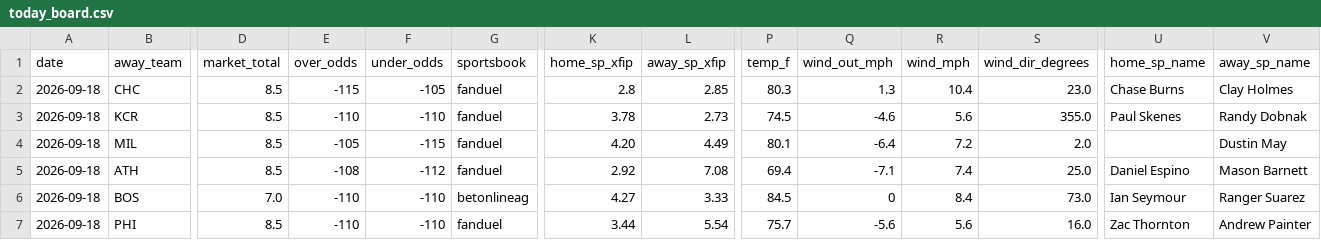
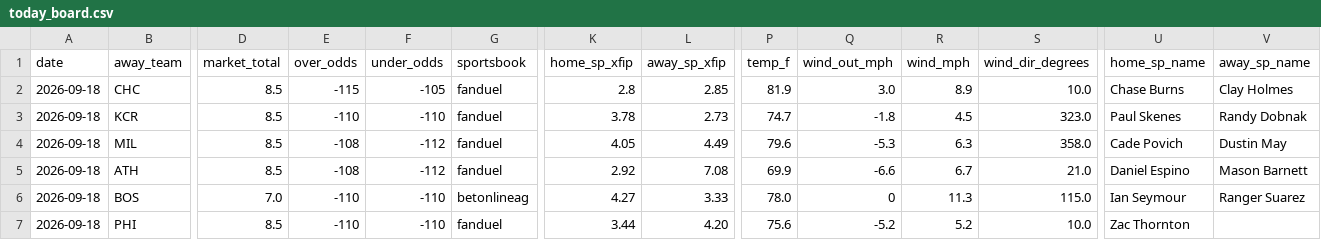
Before and after one commit to Jackstein0/atsrecipts-live-model, a CSV file: atsrecipts-upload-ready/data/processed/today_board.csv, drawn as a sheet; only a part is shown, gaps mark what is left out; the diff covers the shown part only; the diff names each change by its address in the sheet, - before the commit and + after, or states it on an @@ line.

```diff
--- a/atsrecipts-upload-ready/data/processed/today_board.csv
+++ b/atsrecipts-upload-ready/data/processed/today_board.csv
-P2 (temp_f): 80.3
+P2 (temp_f): 81.9
-Q2 (wind_out_mph): 1.3
+Q2 (wind_out_mph): 3.0
-R2 (wind_mph): 10.4
+R2 (wind_mph): 8.9
-S2 (wind_dir_degrees): 23.0
+S2 (wind_dir_degrees): 10.0
-P3 (temp_f): 74.5
+P3 (temp_f): 74.7
-Q3 (wind_out_mph): -4.6
+Q3 (wind_out_mph): -1.8
-R3 (wind_mph): 5.6
+R3 (wind_mph): 4.5
-S3 (wind_dir_degrees): 355.0
+S3 (wind_dir_degrees): 323.0
-E4 (over_odds): -105
+E4 (over_odds): -108
-F4 (under_odds): -115
+F4 (under_odds): -112
-K4 (home_sp_xfip): 4.20
+K4 (home_sp_xfip): 4.05
-P4 (temp_f): 80.1
+P4 (temp_f): 79.6
-Q4 (wind_out_mph): -6.4
+Q4 (wind_out_mph): -5.3
-R4 (wind_mph): 7.2
+R4 (wind_mph): 6.3
-S4 (wind_dir_degrees): 2.0
+S4 (wind_dir_degrees): 358.0
-U4 (home_sp_name): (empty)
+U4 (home_sp_name): Cade Povich
-P5 (temp_f): 69.4
+P5 (temp_f): 69.9
-Q5 (wind_out_mph): -7.1
+Q5 (wind_out_mph): -6.6
-R5 (wind_mph): 7.4
+R5 (wind_mph): 6.7
-S5 (wind_dir_degrees): 25.0
+S5 (wind_dir_degrees): 21.0
-P6 (temp_f): 84.5
+P6 (temp_f): 78.0
-R6 (wind_mph): 8.4
+R6 (wind_mph): 11.3
-S6 (wind_dir_degrees): 73.0
+S6 (wind_dir_degrees): 115.0
-L7 (away_sp_xfip): 5.54
+L7 (away_sp_xfip): 4.20
-P7 (temp_f): 75.7
+P7 (temp_f): 75.6
-Q7 (wind_out_mph): -5.6
+Q7 (wind_out_mph): -5.2
-R7 (wind_mph): 5.6
+R7 (wind_mph): 5.2
-S7 (wind_dir_degrees): 16.0
+S7 (wind_dir_degrees): 10.0
-V7 (away_sp_name): Andrew Painter
+V7 (away_sp_name): (empty)
```
Also changed, not shown: 39 edited cells elsewhere in this file, atsrecipts-upload-ready/data/processed/pick_tracker.csv, atsrecipts-upload-ready/data/processed/today_features.csv, 15 other files.
